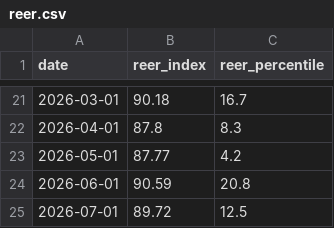
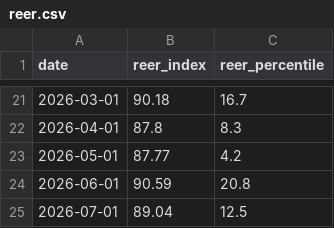
Before and after one commit to UlissePalmi/argentina_report, a CSV file: data/external/reer.csv, drawn as a sheet; only a part is shown, gaps mark what is left out.

```diff
--- a/data/external/reer.csv
+++ b/data/external/reer.csv
@@ -24,2 +24,2 @@ date,reer_index,reer_percentile
 2026-06-01,90.59,20.8
-2026-07-01,89.72,12.5
+2026-07-01,89.04,12.5
```
Also changed, not shown: data/external/fiscal_balance.csv, data/external/fx_parallel.csv, 2 other files.
